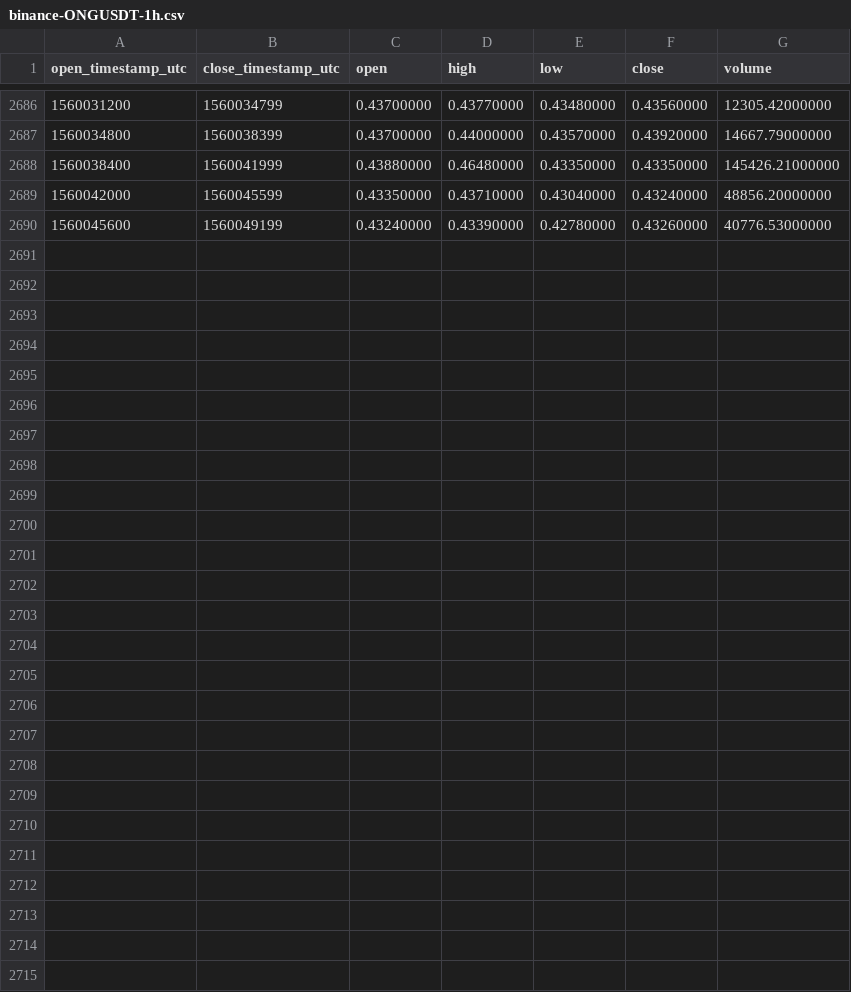
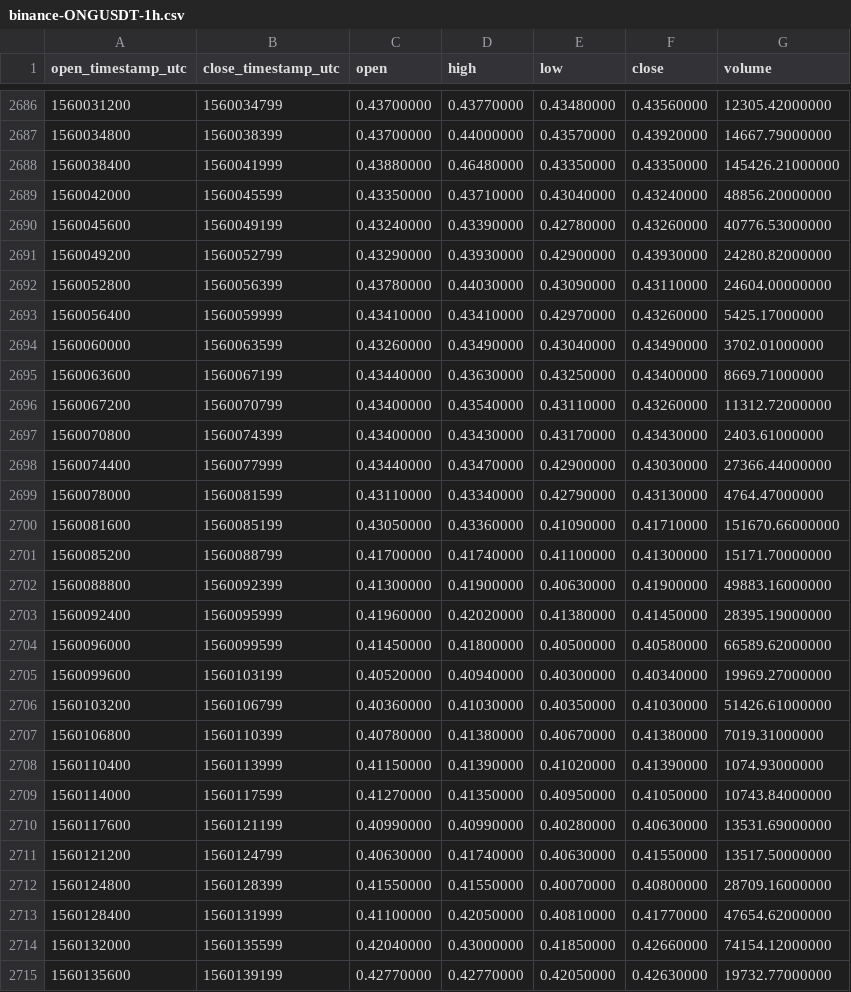
Before and after one commit to cryptobigbro/binance-ONGUSDT, a CSV file: binance-ONGUSDT-1h.csv, drawn as a sheet; only a part is shown, gaps mark what is left out.

Commit message:
Update OHLCV data.

```diff
--- a/binance-ONGUSDT-1h.csv
+++ b/binance-ONGUSDT-1h.csv
@@ -2690 +2690,26 @@ open_timestamp_utc,close_timestamp_utc,open,high,low,close,volume
 1560045600,1560049199,0.43240000,0.43390000,0.42780000,0.43260000,40776.53000000
+1560049200,1560052799,0.43290000,0.43930000,0.42900000,0.43930000,24280.82000000
+1560052800,1560056399,0.43780000,0.44030000,0.43090000,0.43110000,24604.00000000
+1560056400,1560059999,0.43410000,0.43410000,0.42970000,0.43260000,5425.17000000
+1560060000,1560063599,0.43260000,0.43490000,0.43040000,0.43490000,3702.01000000
+1560063600,1560067199,0.43440000,0.43630000,0.43250000,0.43400000,8669.71000000
+1560067200,1560070799,0.43400000,0.43540000,0.43110000,0.43260000,11312.72000000
+1560070800,1560074399,0.43400000,0.43430000,0.43170000,0.43430000,2403.61000000
+1560074400,1560077999,0.43440000,0.43470000,0.42900000,0.43030000,27366.44000000
+1560078000,1560081599,0.43110000,0.43340000,0.42790000,0.43130000,4764.47000000
+1560081600,1560085199,0.43050000,0.43360000,0.41090000,0.41710000,151670.66000000
+1560085200,1560088799,0.41700000,0.41740000,0.41100000,0.41300000,15171.70000000
+1560088800,1560092399,0.41300000,0.41900000,0.40630000,0.41900000,49883.16000000
+1560092400,1560095999,0.41960000,0.42020000,0.41380000,0.41450000,28395.19000000
+1560096000,1560099599,0.41450000,0.41800000,0.40500000,0.40580000,66589.62000000
+1560099600,1560103199,0.40520000,0.40940000,0.40300000,0.40340000,19969.27000000
+1560103200,1560106799,0.40360000,0.41030000,0.40350000,0.41030000,51426.61000000
+1560106800,1560110399,0.40780000,0.41380000,0.40670000,0.41380000,7019.31000000
+1560110400,1560113999,0.41150000,0.41390000,0.41020000,0.41390000,1074.93000000
+1560114000,1560117599,0.41270000,0.41350000,0.40950000,0.41050000,10743.84000000
+1560117600,1560121199,0.40990000,0.40990000,0.40280000,0.40630000,13531.69000000
+1560121200,1560124799,0.40630000,0.41740000,0.40630000,0.41550000,13517.50000000
+1560124800,1560128399,0.41550000,0.41550000,0.40070000,0.40800000,28709.16000000
+1560128400,1560131999,0.41100000,0.42050000,0.40810000,0.41770000,47654.62000000
+1560132000,1560135599,0.42040000,0.43000000,0.41850000,0.42660000,74154.12000000
+1560135600,1560139199,0.42770000,0.42770000,0.42050000,0.42630000,19732.77000000
```
Also changed, not shown: binance-ONGUSDT-1d.csv.
